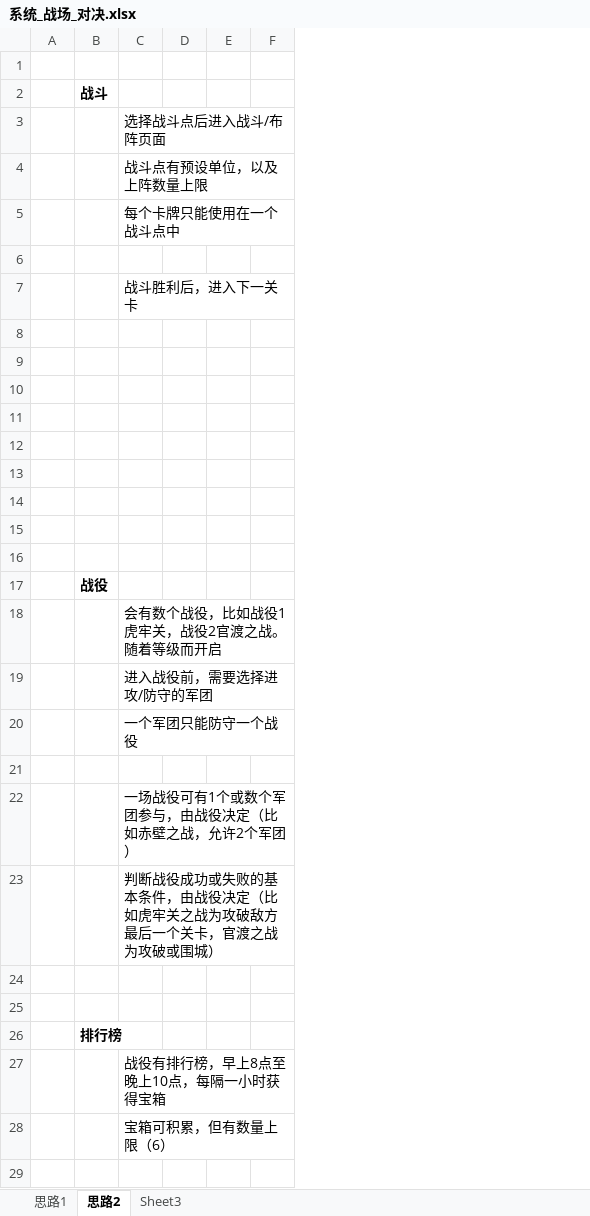
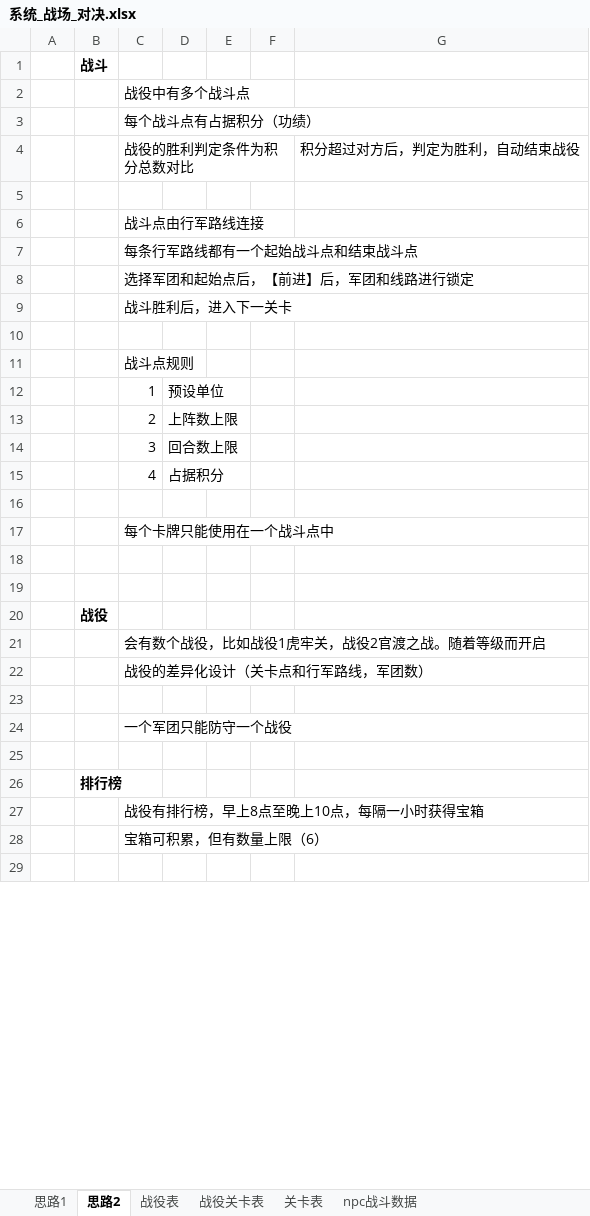
Before and after one commit to MiYanLiang/HeroScrollPj, an Excel workbook: 策划文档/系统_战场_对决.xlsx, sheet 思路2, drawn as a sheet; only a part is shown; values as stored, in another font and other column widths than the file's, no borders; charts and pictures not drawn; removed rows and columns are numbered as before the commit, all else as after; the diff names each change by its address in the sheet, - before the commit and + after, or states it on an @@ line.

```diff
--- a/策划文档/系统_战场_对决.xlsx (sheet 思路2)
+++ b/策划文档/系统_战场_对决.xlsx (sheet 思路2)
-sheet tab: Sheet3
+sheet tab: 战役表
+sheet tab: 战役关卡表
+sheet tab: 关卡表
+sheet tab: npc战斗数据
-column D, empty
+column D, empty
+column G, empty
@@ row 2 moved to row 1: 战斗 @@
+row 2:  |  | 战役中有多个战斗点
+row 3:  |  | 每个战斗点有占据积分（功绩）
+row 4:  |  | 战役的胜利判定条件为积分总数对比 |  |  |  | 积分超过对方后，判定为胜利，自动结束战役
-C6: 选择战斗点后进入战斗/布阵页面
+C6: 战斗点由行军路线连接
-C7: 战斗点有预设单位，以及上阵数量上限
+C7: 每条行军路线都有一个起始战斗点和结束战斗点
-C8: 每个卡牌只能使用在一个战斗点中
+C8: 选择军团和起始点后，【前进】后，军团和线路进行锁定
-row 6: (empty)
+row 11:  |  | 战斗点规则
+row 12:  |  | 1 | 预设单位
+row 13:  |  | 2 | 上阵数上限
+row 14:  |  | 3 | 回合数上限
+row 15:  |  | 4 | 占据积分
-C17: (empty)
+C17: 每个卡牌只能使用在一个战斗点中
-row 11: (empty)
-row 12: (empty)
-row 13: (empty)
-row 14: (empty)
-C22: 进入战役前，需要选择进攻/防守的军团
+C22: 战役的差异化设计（关卡点和行军路线，军团数）
+row 23: (empty)
-row 21: (empty)
-row 22:  |  | 一场战役可有1个或数个军团参与，由战役决定（比如赤壁之战，允许2个军团）
-row 23:  |  | 判断战役成功或失败的基本条件，由战役决定（比如虎牢关之战为攻破敌方最后一个关卡，官渡之战为攻破或围城）
-row 24: (empty)
```
Also changed, not shown: sheet 战役表, charts or pictures, 3 other files.
